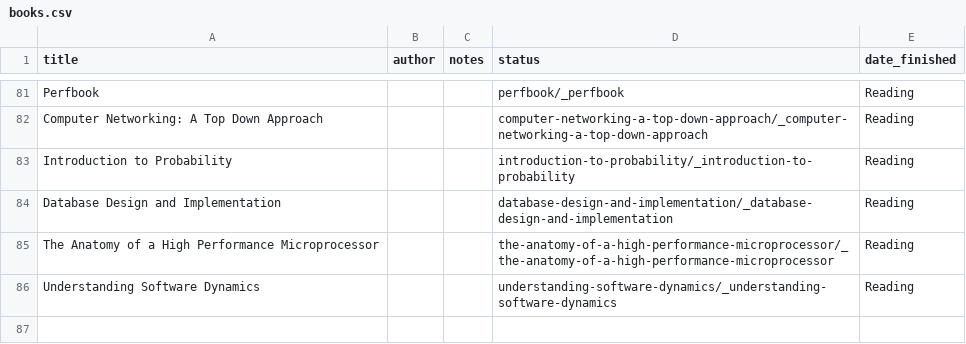
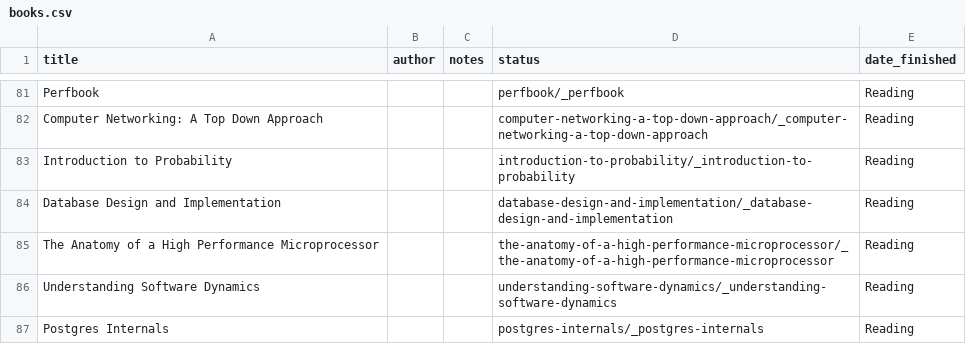
Before and after one commit to Takashiidobe/notes, a CSV file: _data/books.csv, drawn as a sheet; only a part is shown, gaps mark what is left out; the diff names each change by its address in the sheet, - before the commit and + after, or states it on an @@ line.

Commit message:
start writing notes for postgres internals

```diff
--- a/_data/books.csv
+++ b/_data/books.csv
+row 87: Postgres Internals |  |  | postgres-internals/_postgres-internals | Reading
```
Also changed, not shown: 32 other files.
